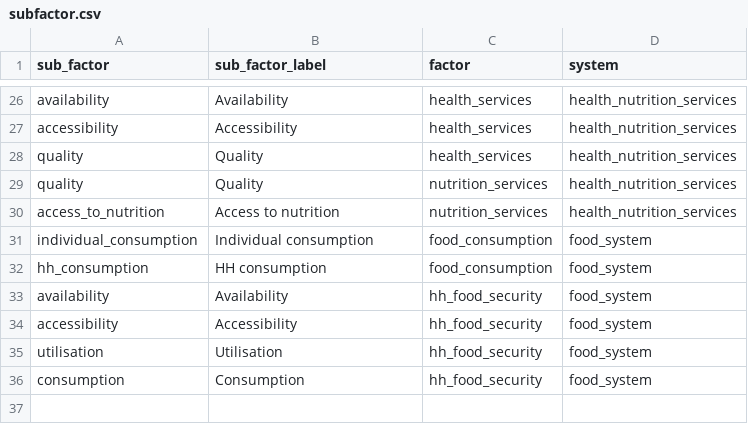
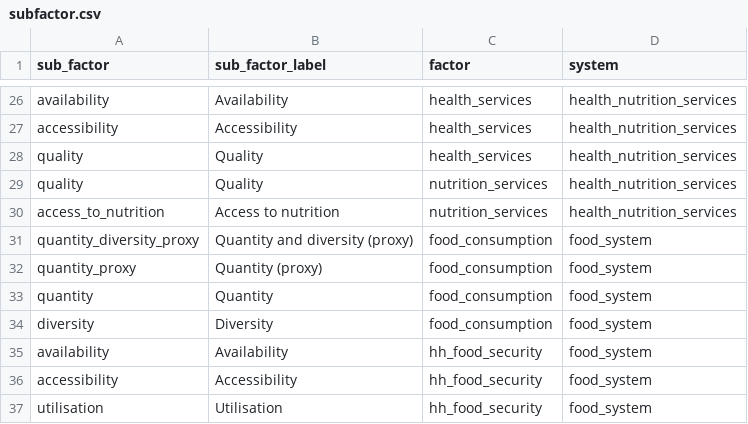
Before and after one commit to impact-initiatives/ana_app, a CSV file: static/data/subfactor.csv, drawn as a sheet; only a part is shown, gaps mark what is left out.

Commit message:
feat(subfactor.csv): update food consumption entries to 2026

```diff
--- a/static/data/subfactor.csv
+++ b/static/data/subfactor.csv
@@ -30,4 +30,6 @@ quality,Quality,nutrition_services,health_nutrition_services
 access_to_nutrition,Access to nutrition,nutrition_services,health_nutrition_services
-individual_consumption,Individual consumption,food_consumption,food_system
-hh_consumption,HH consumption,food_consumption,food_system
+quantity_diversity_proxy,Quantity and diversity (proxy),food_consumption,food_system
+quantity_proxy,Quantity (proxy),food_consumption,food_system
+quantity,Quantity,food_consumption,food_system
+diversity,Diversity,food_consumption,food_system
 availability,Availability,hh_food_security,food_system
@@ -35,2 +37 @@ accessibility,Accessibility,hh_food_security,food_system
 utilisation,Utilisation,hh_food_security,food_system
-consumption,Consumption,hh_food_security,food_system
```
